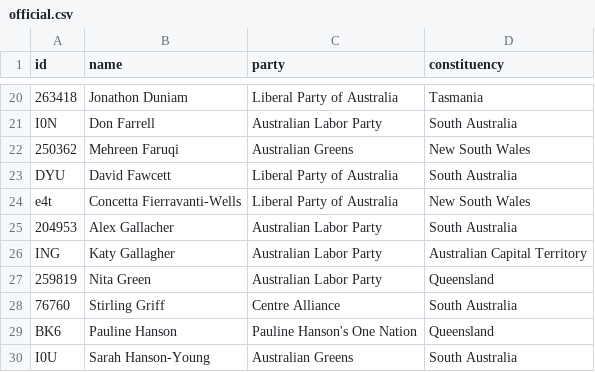
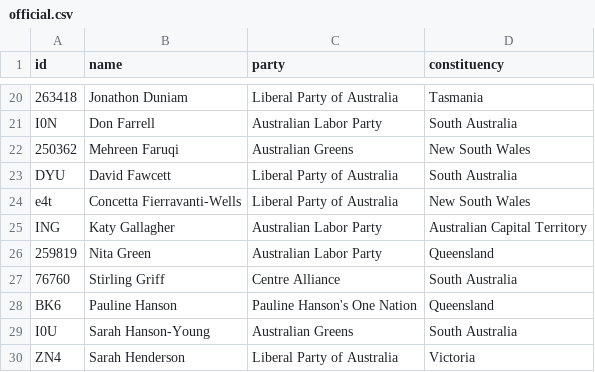
Before and after one commit to every-politician-scrapers/australia-senate, a CSV file: data/official.csv, drawn as a sheet; only a part is shown, gaps mark what is left out; the shorter side is filled out with more unchanged rows; the diff names each change by its address in the sheet, - before the commit and + after, or states it on an @@ line.

```diff
--- a/data/official.csv
+++ b/data/official.csv
-row 25: 204953 | Alex Gallacher | Australian Labor Party | South Australia
```
Also changed, not shown: 1 other file.
